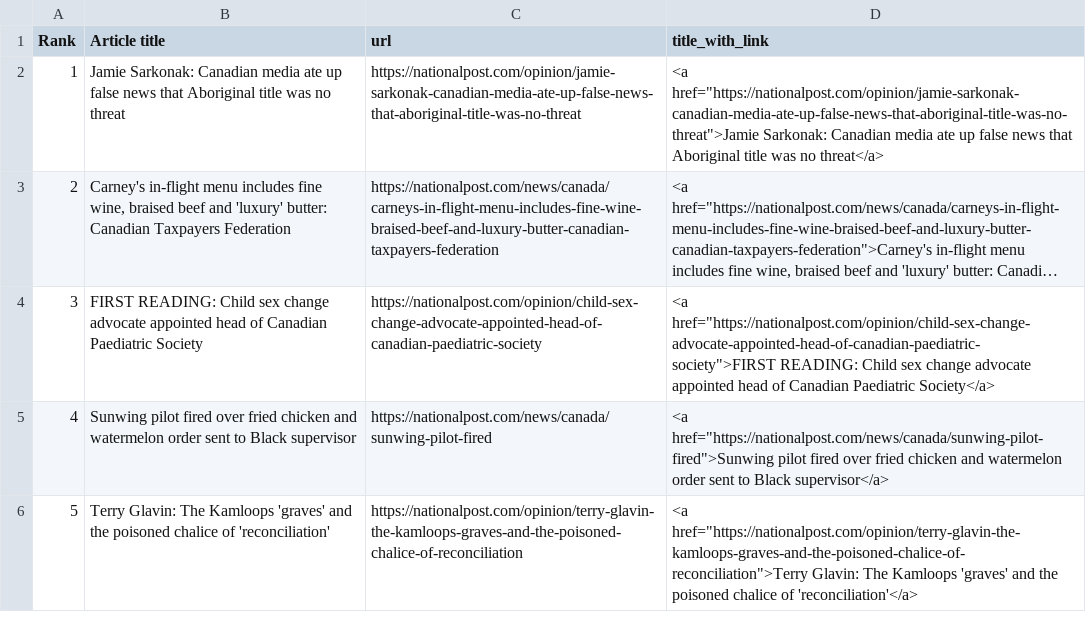
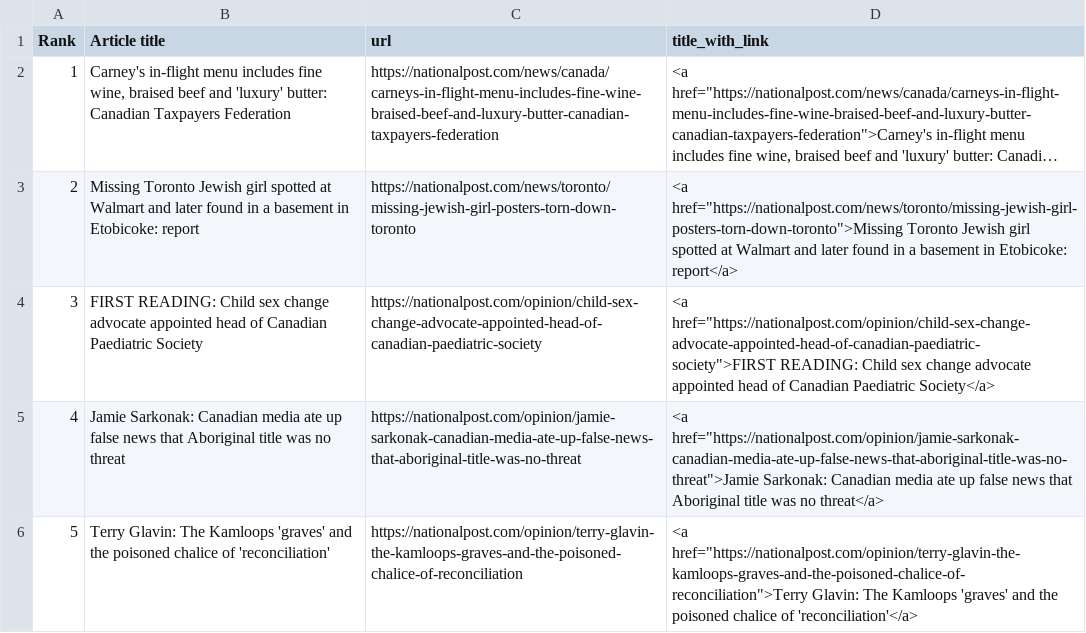
Before and after one commit to caoramckenna/canada-news-trending-stories, a CSV file: NationalPostScrape.csv, drawn as a sheet; long unchanged cells end in …; removed rows and columns are numbered as before the commit, all else as after; the diff names each change by its address in the sheet, - before the commit and + after, or states it on an @@ line.

```diff
--- a/NationalPostScrape.csv
+++ b/NationalPostScrape.csv
@@ row 3 moved to row 2: 1 @@
+row 3: 2 | Missing Toronto Jewish girl spotted at Walmart and later found in a basement in Etobicoke: report | https://nationalpost.com/news/toronto/missing-jewish-girl-posters-torn-down-toronto | <a href="https://nationalpost.com/news/toronto/missing-jewish-girl-posters-torn-down-toronto">Missing Toronto Jewish girl spotted at Walmart and later found in a basement in Etobicoke: report</a>
@@ column A (Rank) renumbered in row 5 @@
-row 5: 4 | Sunwing pilot fired over fried chicken and watermelon order sent to Black supervisor | https://nationalpost.com/news/canada/sunwing-pilot-fired | <a href="https://nationalpost.com/news/canada/sunwing-pilot-fired">Sunwing pilot fired over fried chicken and watermelon order sent to Black supervisor</a>
```
Also changed, not shown: CTVScrape.csv, GlobeAndMailScrape.csv, 4 other files.
